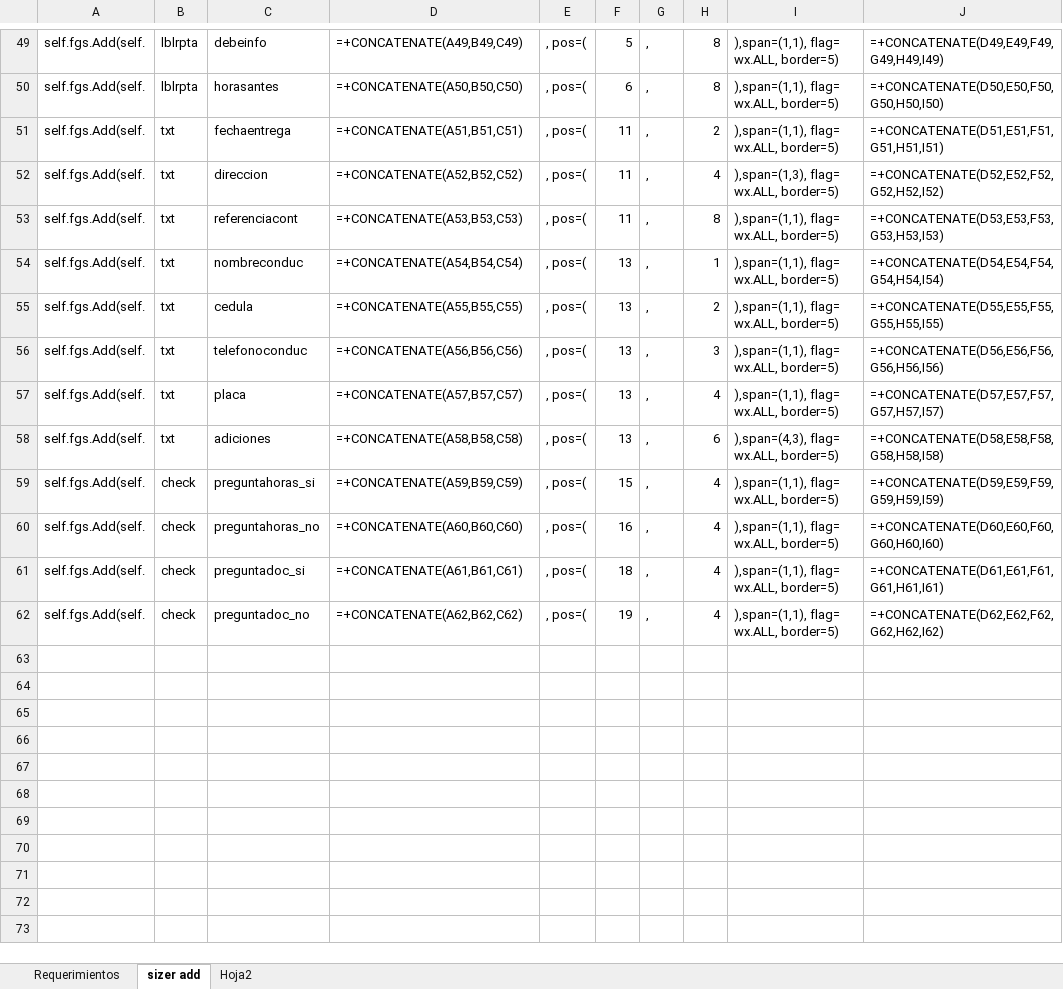
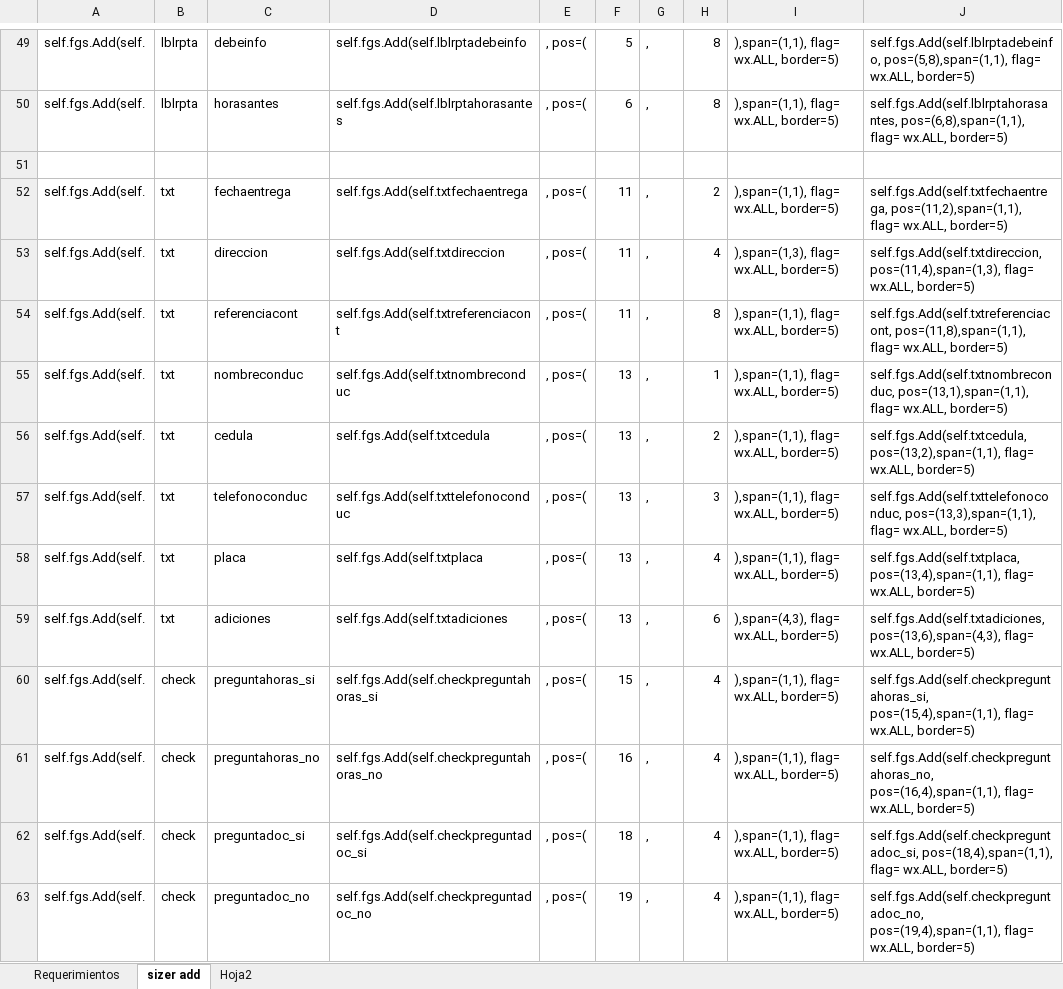
Before and after one commit to CesarTabares/ContAntioquia-Logistica, an Excel workbook: db_req.xlsx, sheet sizer add, drawn as a sheet; only a part is shown, gaps mark what is left out; values as stored, in another font and other column widths than the file's, no borders; formulas without a stored value are shown as written; addresses are those after the commit; the diff covers the shown part only; the diff names each change by its address in the sheet, - before the commit and + after, or states it on an @@ line.

```diff
--- a/db_req.xlsx (sheet sizer add)
+++ b/db_req.xlsx (sheet sizer add)
-D49: =+CONCATENATE(A49,B49,C49)
+D49: self.fgs.Add(self.lblrptadebeinfo
-J49: =+CONCATENATE(D49,E49,F49,G49,H49,I49)
+J49: self.fgs.Add(self.lblrptadebeinfo, pos=(5,8),span=(1,1), flag= wx.ALL, border=5)
-D50: =+CONCATENATE(A50,B50,C50)
+D50: self.fgs.Add(self.lblrptahorasantes
-J50: =+CONCATENATE(D50,E50,F50,G50,H50,I50)
+J50: self.fgs.Add(self.lblrptahorasantes, pos=(6,8),span=(1,1), flag= wx.ALL, border=5)
+row 51: (empty)
-D52: =+CONCATENATE(A51,B51,C51)
+D52: self.fgs.Add(self.txtfechaentrega
-J52: =+CONCATENATE(D51,E51,F51,G51,H51,I51)
+J52: self.fgs.Add(self.txtfechaentrega, pos=(11,2),span=(1,1), flag= wx.ALL, border=5)
-D53: =+CONCATENATE(A52,B52,C52)
+D53: self.fgs.Add(self.txtdireccion
-J53: =+CONCATENATE(D52,E52,F52,G52,H52,I52)
+J53: self.fgs.Add(self.txtdireccion, pos=(11,4),span=(1,3), flag= wx.ALL, border=5)
-D54: =+CONCATENATE(A53,B53,C53)
+D54: self.fgs.Add(self.txtreferenciacont
-J54: =+CONCATENATE(D53,E53,F53,G53,H53,I53)
+J54: self.fgs.Add(self.txtreferenciacont, pos=(11,8),span=(1,1), flag= wx.ALL, border=5)
-D55: =+CONCATENATE(A54,B54,C54)
+D55: self.fgs.Add(self.txtnombreconduc
-J55: =+CONCATENATE(D54,E54,F54,G54,H54,I54)
+J55: self.fgs.Add(self.txtnombreconduc, pos=(13,1),span=(1,1), flag= wx.ALL, border=5)
-D56: =+CONCATENATE(A55,B55,C55)
+D56: self.fgs.Add(self.txtcedula
-J56: =+CONCATENATE(D55,E55,F55,G55,H55,I55)
+J56: self.fgs.Add(self.txtcedula, pos=(13,2),span=(1,1), flag= wx.ALL, border=5)
-D57: =+CONCATENATE(A56,B56,C56)
+D57: self.fgs.Add(self.txttelefonoconduc
-J57: =+CONCATENATE(D56,E56,F56,G56,H56,I56)
+J57: self.fgs.Add(self.txttelefonoconduc, pos=(13,3),span=(1,1), flag= wx.ALL, border=5)
-D58: =+CONCATENATE(A57,B57,C57)
+D58: self.fgs.Add(self.txtplaca
-J58: =+CONCATENATE(D57,E57,F57,G57,H57,I57)
+J58: self.fgs.Add(self.txtplaca, pos=(13,4),span=(1,1), flag= wx.ALL, border=5)
-D59: =+CONCATENATE(A58,B58,C58)
+D59: self.fgs.Add(self.txtadiciones
-J59: =+CONCATENATE(D58,E58,F58,G58,H58,I58)
+J59: self.fgs.Add(self.txtadiciones, pos=(13,6),span=(4,3), flag= wx.ALL, border=5)
-D60: =+CONCATENATE(A59,B59,C59)
+D60: self.fgs.Add(self.checkpreguntahoras_si
-J60: =+CONCATENATE(D59,E59,F59,G59,H59,I59)
+J60: self.fgs.Add(self.checkpreguntahoras_si, pos=(15,4),span=(1,1), flag= wx.ALL, border=5)
-D61: =+CONCATENATE(A60,B60,C60)
+D61: self.fgs.Add(self.checkpreguntahoras_no
-J61: =+CONCATENATE(D60,E60,F60,G60,H60,I60)
+J61: self.fgs.Add(self.checkpreguntahoras_no, pos=(16,4),span=(1,1), flag= wx.ALL, border=5)
-D62: =+CONCATENATE(A61,B61,C61)
+D62: self.fgs.Add(self.checkpreguntadoc_si
-J62: =+CONCATENATE(D61,E61,F61,G61,H61,I61)
+J62: self.fgs.Add(self.checkpreguntadoc_si, pos=(18,4),span=(1,1), flag= wx.ALL, border=5)
-D63: =+CONCATENATE(A62,B62,C62)
+D63: self.fgs.Add(self.checkpreguntadoc_no
-J63: =+CONCATENATE(D62,E62,F62,G62,H62,I62)
+J63: self.fgs.Add(self.checkpreguntadoc_no, pos=(19,4),span=(1,1), flag= wx.ALL, border=5)
```
Also changed, not shown: 96 edited cells elsewhere in this sheet, sheet Hoja2, sheet Requerimientos, Config.xlsx, 9 other files.
